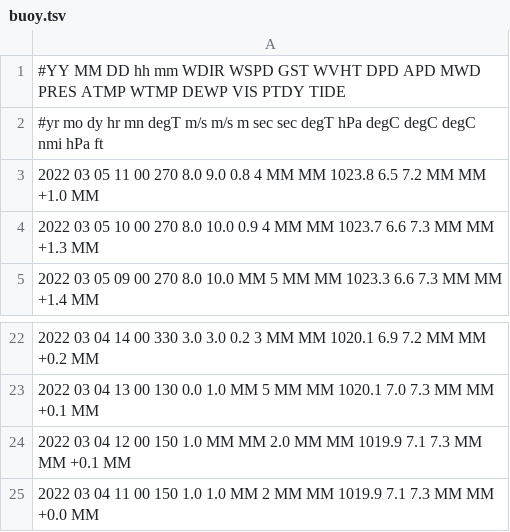
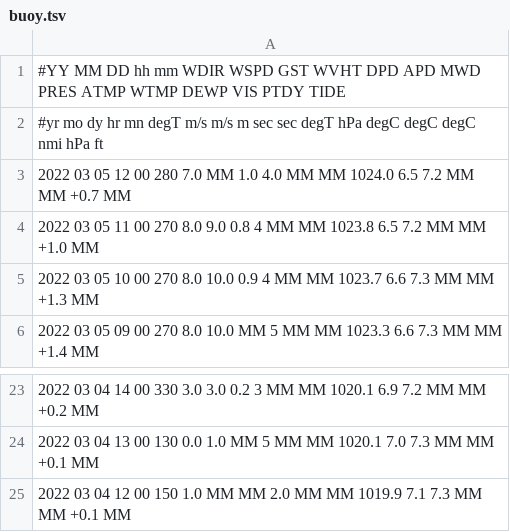
Before and after one commit to cyberdelia/halibut-bank, a TSV file: buoy.tsv, drawn as a sheet; only a part is shown, gaps mark what is left out; removed rows and columns are numbered as before the commit, all else as after; the diff names each change by its address in the sheet, - before the commit and + after, or states it on an @@ line.

Commit message:
Flat: latest data (2022-03-05T12:48:57.461Z) {   "date": "2022-03-05T12:48:57.461Z",   "files": [     {       "name": "buoy.csv",       "deltaBytes": 41,       "source": "https://www.ndbc.noaa.gov/data/realtime2/46146.txt"     },     {       "name": "buoy.tsv",       "deltaBytes": 0,       "source": "https://www.ndbc.noaa.gov/data/realtime2/46146.txt"     }   ] }

```diff
--- a/buoy.tsv
+++ b/buoy.tsv
+row 3: 2022 03 05 12 00 280 7.0 MM 1.0 4.0 MM MM 1024.0 6.5 7.2 MM MM +0.7 MM
-row 25: 2022 03 04 11 00 150 1.0 1.0 MM 2 MM MM 1019.9 7.1 7.3 MM MM +0.0 MM
```
Also changed, not shown: buoy.csv.
